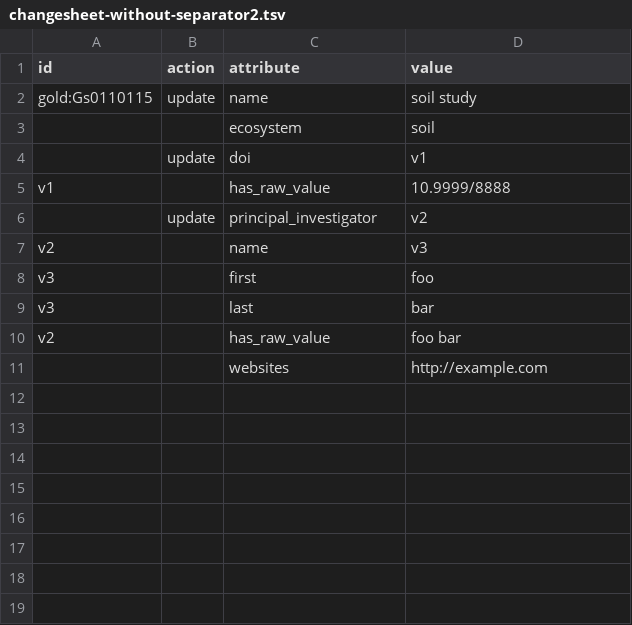
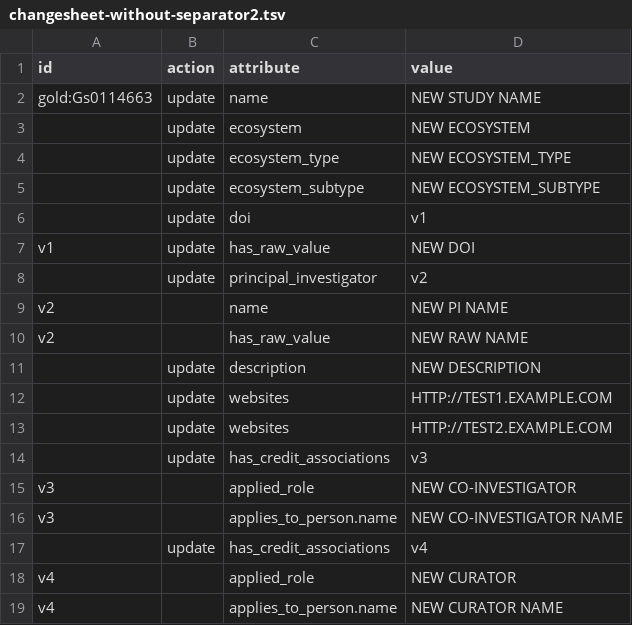
Before and after one commit to microbiomedata/nmdc-runtime, a TSV file: metadata-translation/notebooks/data/changesheet-without-separator2.tsv, drawn as a sheet.

Commit message:
update notebook

```diff
--- a/metadata-translation/notebooks/data/changesheet-without-separator2.tsv
+++ b/metadata-translation/notebooks/data/changesheet-without-separator2.tsv
@@ -1,11 +1,19 @@
 id	action	attribute	value
-gold:Gs0110115	update	name	soil study
-		ecosystem	soil
+gold:Gs0114663	update	name	NEW STUDY NAME
+	update	ecosystem	NEW ECOSYSTEM
+	update	ecosystem_type	NEW ECOSYSTEM_TYPE
+	update	ecosystem_subtype	NEW ECOSYSTEM_SUBTYPE
 	update	doi	v1
-v1		has_raw_value	10.9999/8888
+v1	update	has_raw_value	NEW DOI
 	update	principal_investigator	v2
-v2		name	v3
-v3		first	foo
-v3		last	bar
-v2		has_raw_value	foo bar
-		websites	http://example.com
+v2		name	NEW PI NAME
+v2		has_raw_value	NEW RAW NAME
+	update	description	NEW DESCRIPTION
+	update	websites	HTTP://TEST1.EXAMPLE.COM
+	update	websites	HTTP://TEST2.EXAMPLE.COM
+	update	has_credit_associations	v3
+v3		applied_role	NEW CO-INVESTIGATOR
+v3		applies_to_person.name	NEW CO-INVESTIGATOR NAME
+	update	has_credit_associations	v4
+v4		applied_role	NEW CURATOR
+v4		applies_to_person.name	NEW CURATOR NAME
```
Also changed, not shown: metadata-translation/notebooks/data/changesheet-without-separator1.tsv, 2 other files.
